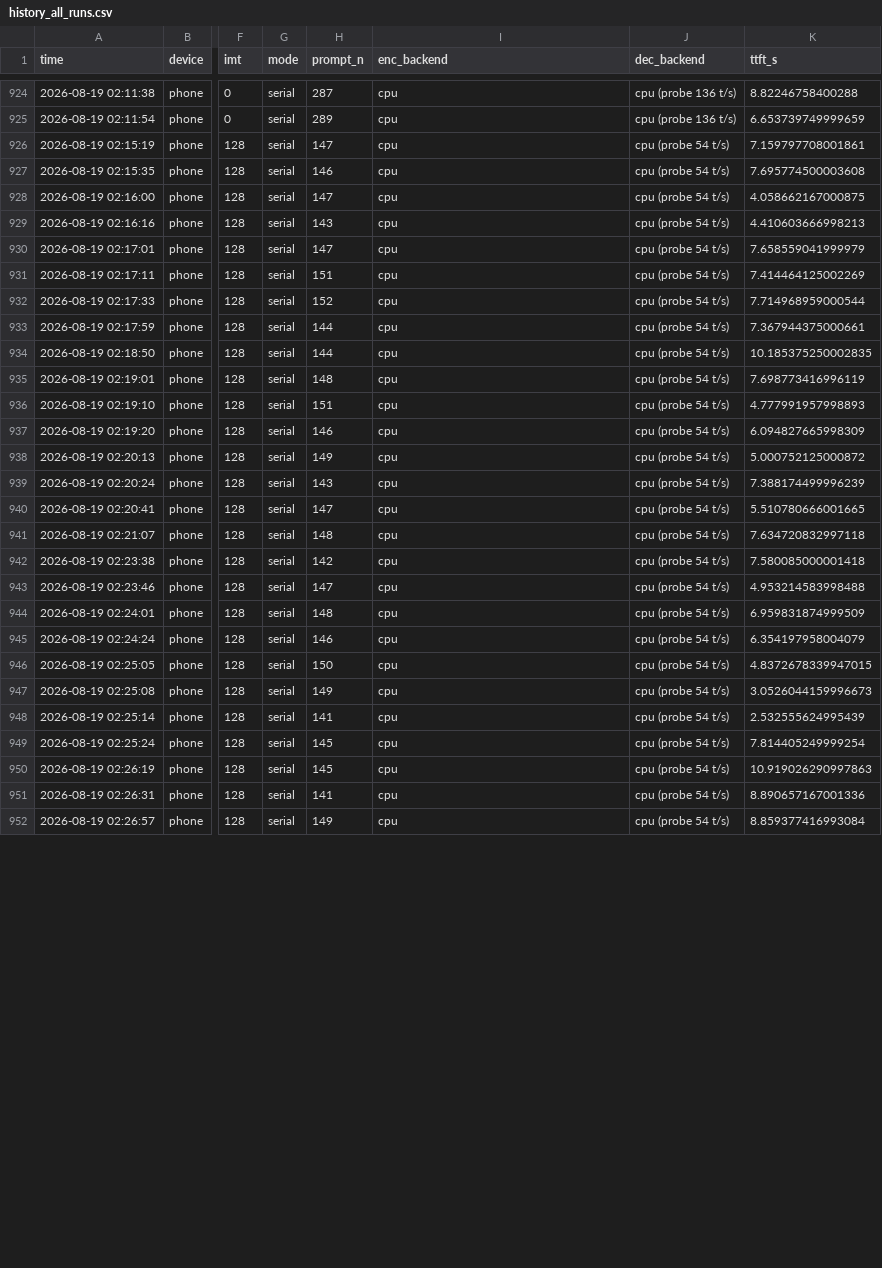
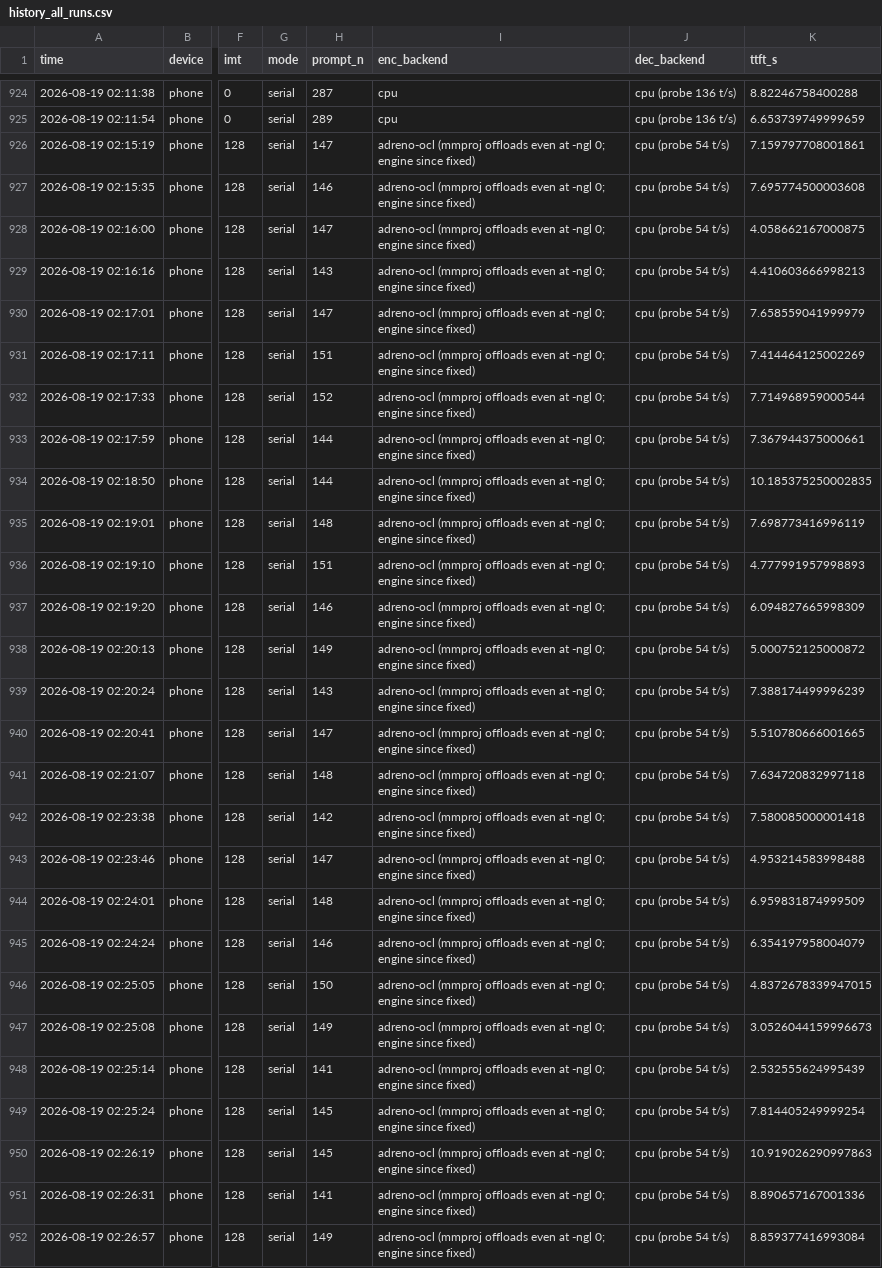
Before and after one commit to sahit1011/ordo-vlm-takehome, a CSV file: results/history_all_runs.csv, drawn as a sheet; only a part is shown, gaps mark what is left out; the diff covers the shown part only; the diff names each change by its address in the sheet, - before the commit and + after, or states it on an @@ line.

Commit message:
CPU-column anatomy: mmproj offloads even at -ngl 0 (engine now --no-mmproj-offload, 60 rows relabeled), CPU prefill thermal collapse 78->15 t/s documented, server-mode decode pathology re-opened & scoped (0.3 t/s serve vs 45 t/s bench, same binary), docs synced

```diff
--- a/results/history_all_runs.csv
+++ b/results/history_all_runs.csv
-I926:I952 (enc_backend): cpu
+I926:I952 (enc_backend): adreno-ocl (mmproj offloads even at -ngl 0; engine since fixed)
```
Also changed, not shown: 33 edited cells elsewhere in this file, 5 other files.
